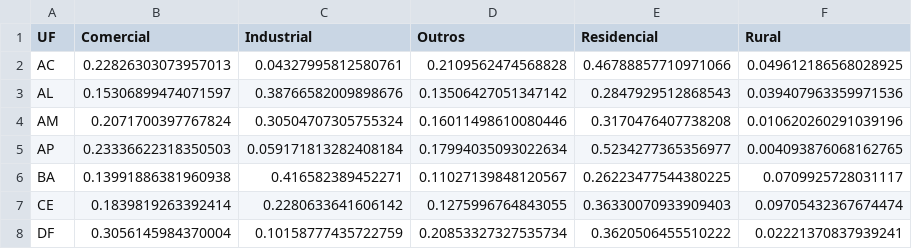
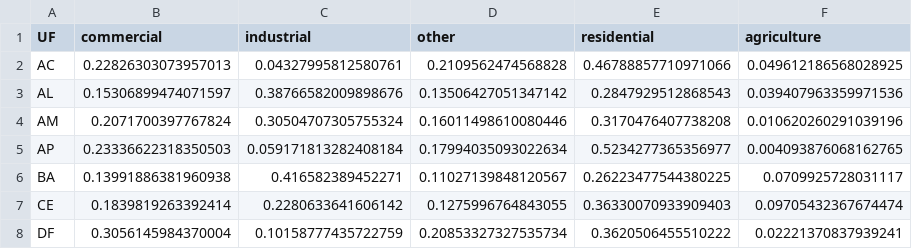
Before and after one commit to carbon-footprint-analysis/carbon-footprint-analysis, a CSV file: data/processed/v2_usage_distribution_by_state.csv, drawn as a sheet; only a part is shown.

```diff
--- a/data/processed/v2_usage_distribution_by_state.csv
+++ b/data/processed/v2_usage_distribution_by_state.csv
@@ -1,2 +1,2 @@
-UF,Comercial,Industrial,Outros,Residencial,Rural
+UF,commercial,industrial,other,residential,agriculture
 AC,0.22826303073957013,0.04327995812580761,0.2109562474568828,0.46788857710971066,0.049612186568028925
```
Also changed, not shown: notebooks/df_gerado_teste.csv, 2 other files.
